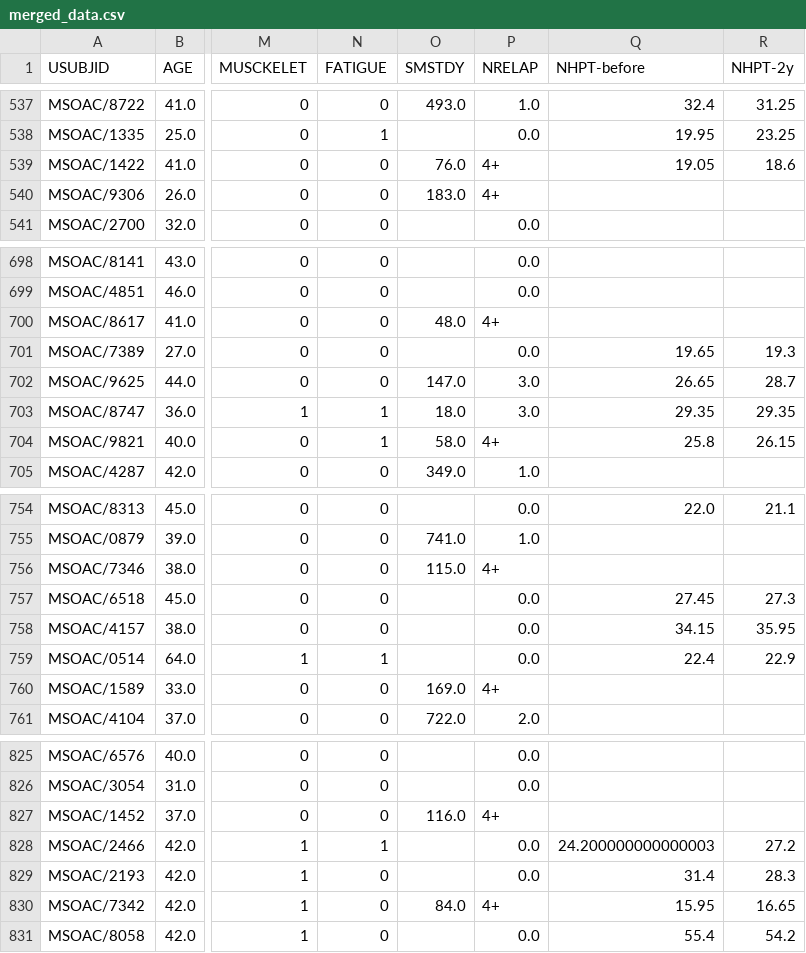
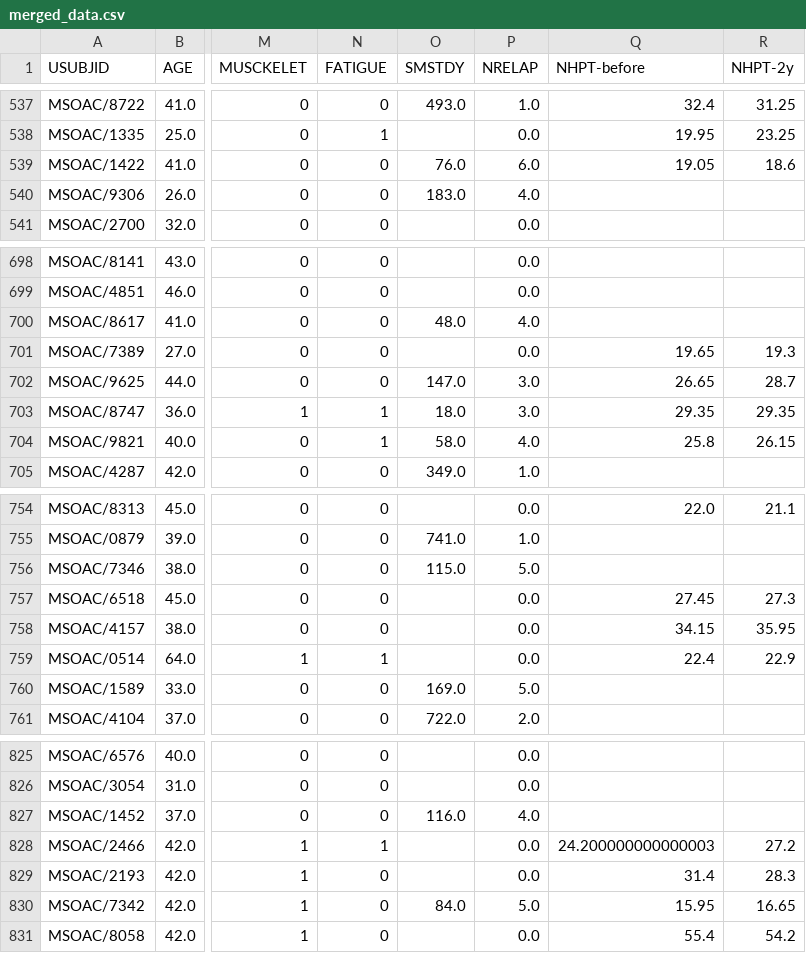
Before and after one commit to lennertvanh/Thesis_Sofia_Lennert, a CSV file: new_data/merged_data.csv, drawn as a sheet; only a part is shown, gaps mark what is left out; the diff covers the shown part only; the diff names each change by its address in the sheet, - before the commit and + after, or states it on an @@ line.

```diff
--- a/new_data/merged_data.csv
+++ b/new_data/merged_data.csv
-P539 (NRELAP): 4+
+P539 (NRELAP): 6.0
-P540 (NRELAP): 4+
+P540 (NRELAP): 4.0
-P700 (NRELAP): 4+
+P700 (NRELAP): 4.0
-P704 (NRELAP): 4+
+P704 (NRELAP): 4.0
-P756 (NRELAP): 4+
+P756 (NRELAP): 5.0
-P760 (NRELAP): 4+
+P760 (NRELAP): 5.0
-P827 (NRELAP): 4+
+P827 (NRELAP): 4.0
-P830 (NRELAP): 4+
+P830 (NRELAP): 5.0
```
Also changed, not shown: 67 edited cells elsewhere in this file, 2 other files.
